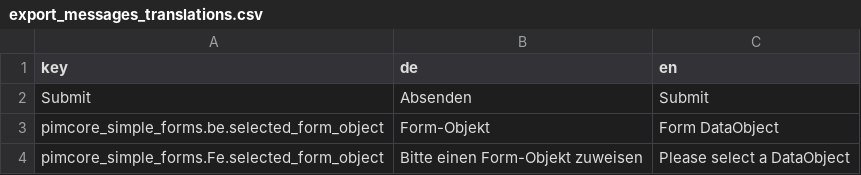
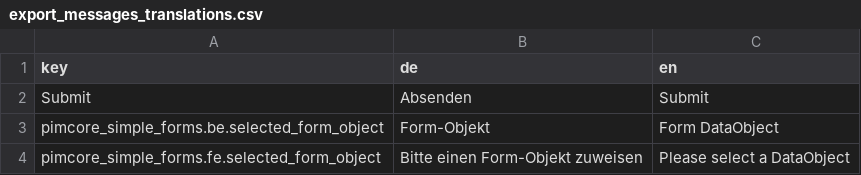
Before and after one commit to spotbot2k/pimcore-simple-forms, a CSV file: src/Resources/install/translations/export_messages_translations.csv, drawn as a sheet.

Commit message:
Minor translation fix

```diff
--- a/src/Resources/install/translations/export_messages_translations.csv
+++ b/src/Resources/install/translations/export_messages_translations.csv
@@ -3,2 +3,2 @@
 "pimcore_simple_forms.be.selected_form_object";"Form-Objekt";"Form DataObject"
-"pimcore_simple_forms.Fe.selected_form_object";"Bitte einen Form-Objekt zuweisen";"Please select a DataObject"
+"pimcore_simple_forms.fe.selected_form_object";"Bitte einen Form-Objekt zuweisen";"Please select a DataObject"
```
